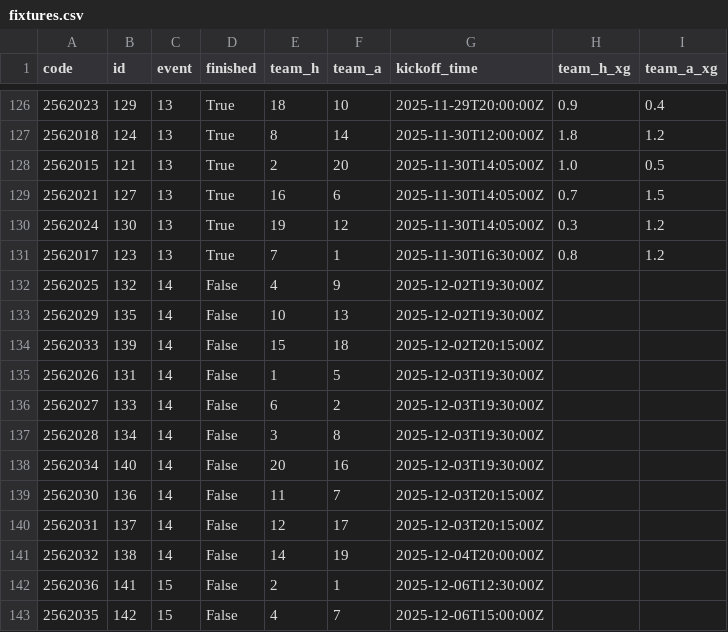
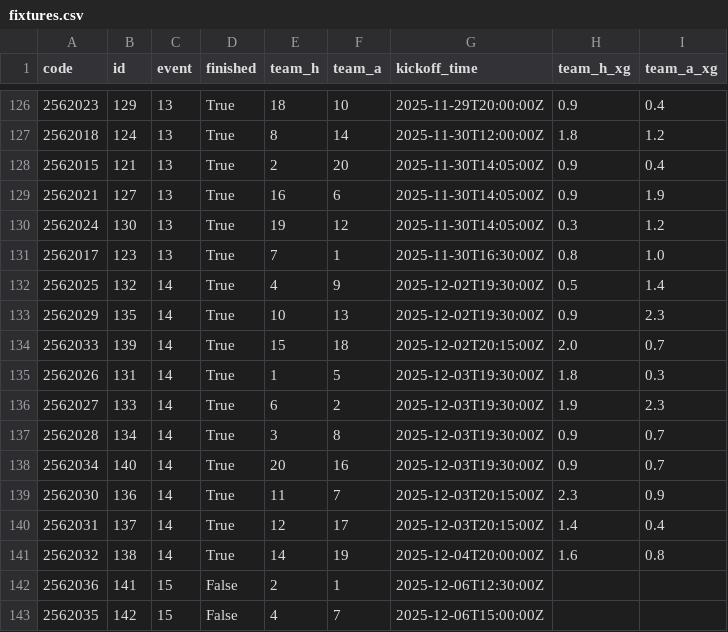
Before and after one commit to Mdalasini/data-my-fpl, a CSV file: data/fixtures.csv, drawn as a sheet; only a part is shown, gaps mark what is left out.

```diff
--- a/data/fixtures.csv
+++ b/data/fixtures.csv
@@ -127,16 +127,16 @@ code,id,event,finished,team_h,team_a,kickoff_time,team_h_xg,team_a_xg
 2562018,124,13,True,8,14,2025-11-30T12:00:00Z,1.8,1.2
-2562015,121,13,True,2,20,2025-11-30T14:05:00Z,1.0,0.5
-2562021,127,13,True,16,6,2025-11-30T14:05:00Z,0.7,1.5
+2562015,121,13,True,2,20,2025-11-30T14:05:00Z,0.9,0.4
+2562021,127,13,True,16,6,2025-11-30T14:05:00Z,0.9,1.9
 2562024,130,13,True,19,12,2025-11-30T14:05:00Z,0.3,1.2
-2562017,123,13,True,7,1,2025-11-30T16:30:00Z,0.8,1.2
-2562025,132,14,False,4,9,2025-12-02T19:30:00Z,,
-2562029,135,14,False,10,13,2025-12-02T19:30:00Z,,
-2562033,139,14,False,15,18,2025-12-02T20:15:00Z,,
-2562026,131,14,False,1,5,2025-12-03T19:30:00Z,,
-2562027,133,14,False,6,2,2025-12-03T19:30:00Z,,
-2562028,134,14,False,3,8,2025-12-03T19:30:00Z,,
-2562034,140,14,False,20,16,2025-12-03T19:30:00Z,,
-2562030,136,14,False,11,7,2025-12-03T20:15:00Z,,
-2562031,137,14,False,12,17,2025-12-03T20:15:00Z,,
-2562032,138,14,False,14,19,2025-12-04T20:00:00Z,,
+2562017,123,13,True,7,1,2025-11-30T16:30:00Z,0.8,1.0
+2562025,132,14,True,4,9,2025-12-02T19:30:00Z,0.5,1.4
+2562029,135,14,True,10,13,2025-12-02T19:30:00Z,0.9,2.3
+2562033,139,14,True,15,18,2025-12-02T20:15:00Z,2.0,0.7
+2562026,131,14,True,1,5,2025-12-03T19:30:00Z,1.8,0.3
+2562027,133,14,True,6,2,2025-12-03T19:30:00Z,1.9,2.3
+2562028,134,14,True,3,8,2025-12-03T19:30:00Z,0.9,0.7
+2562034,140,14,True,20,16,2025-12-03T19:30:00Z,0.9,0.7
+2562030,136,14,True,11,7,2025-12-03T20:15:00Z,2.3,0.9
+2562031,137,14,True,12,17,2025-12-03T20:15:00Z,1.4,0.4
+2562032,138,14,True,14,19,2025-12-04T20:00:00Z,1.6,0.8
 2562036,141,15,False,2,1,2025-12-06T12:30:00Z,,
```
Also changed, not shown: data/elo_changes.csv, data/team_elos.csv, 3 other files.
